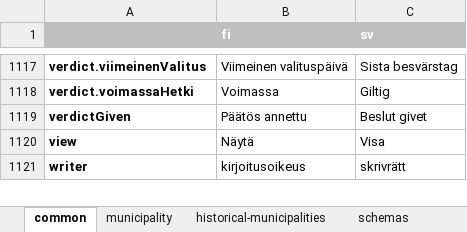
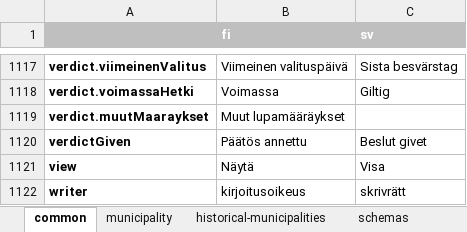
Before and after one commit to lupapiste/lupapiste, an Excel workbook: resources/i18n.xlsx, sheet common, drawn as a sheet; only a part is shown, gaps mark what is left out; values as stored, in another font and other column widths than the file's, no borders; conditional formats not drawn; the diff names each change by its address in the sheet, - before the commit and + after, or states it on an @@ line.

```diff
--- a/resources/i18n.xlsx (sheet common)
+++ b/resources/i18n.xlsx (sheet common)
+row 1119: verdict.muutMaaraykset | Muut lupamääräykset
```
Also changed, not shown: 1 other file.
